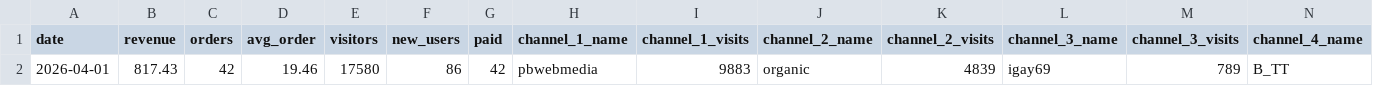
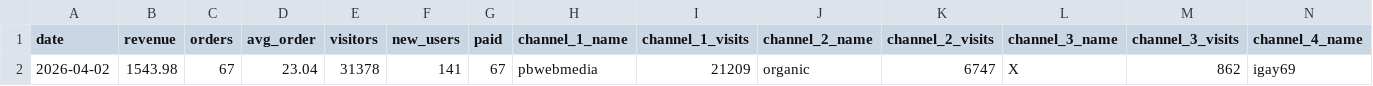
Before and after one commit to vitobbbot/gdr-dashboard, a CSV file: data/2026-04-02_kpi.csv (was data/2026-04-01_kpi.csv), drawn as a sheet; only a part is shown; removed rows and columns are numbered as before the commit, all else as after; rows hold the shown columns only; the diff names each change by its address in the sheet, - before the commit and + after, or states it on an @@ line.

Commit message:
data: update KPI 2026-04-02

```diff
--- a/data/2026-04-01_kpi.csv
+++ b/data/2026-04-02_kpi.csv
-row 2: 2026-04-01 | 817.43 | 42 | 19.46 | 17580 | 86 | 42 | pbwebmedia | 9883 | organic | 4839 | igay69 | 789 | B_TT
+row 2: 2026-04-02 | 1543.98 | 67 | 23.04 | 31378 | 141 | 67 | pbwebmedia | 21209 | organic | 6747 | X | 862 | igay69
```
Also changed, not shown: 1 other file.
